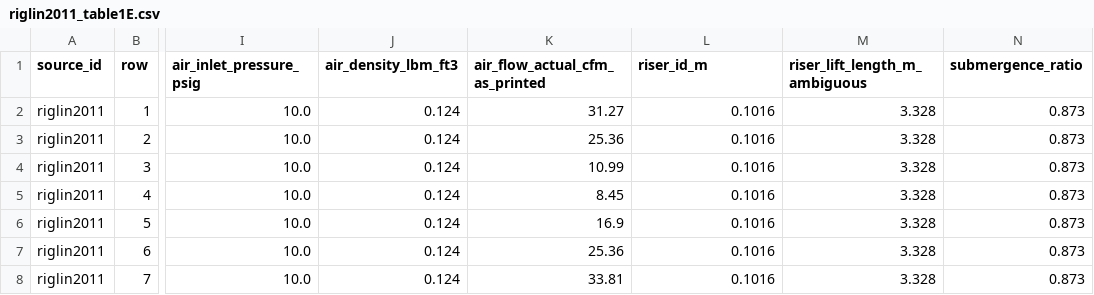
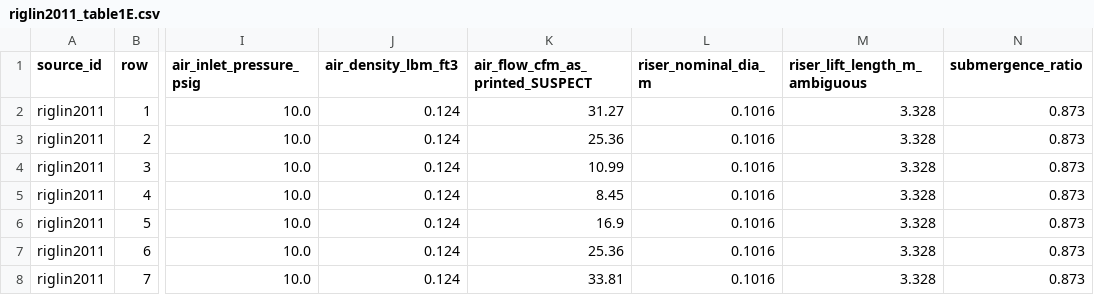
Before and after one commit to mike2906/pond-filter-sim, a CSV file: packages/engine/validation/airlift/data/riglin2011_table1E.csv, drawn as a sheet; only a part is shown, gaps mark what is left out; the diff names each change by its address in the sheet, - before the commit and + after, or states it on an @@ line.

```diff
--- a/packages/engine/validation/airlift/data/riglin2011_table1E.csv
+++ b/packages/engine/validation/airlift/data/riglin2011_table1E.csv
-K1: air_flow_actual_cfm_as_printed
+K1: air_flow_cfm_as_printed_SUSPECT
-L1: riser_id_m
+L1: riser_nominal_dia_m
```
Also changed, not shown: packages/engine/validation/airlift/data/forum_hobbyist_tests.csv, packages/engine/validation/airlift/data/gephardt2009_laccei_table2.csv, 4 other files.
